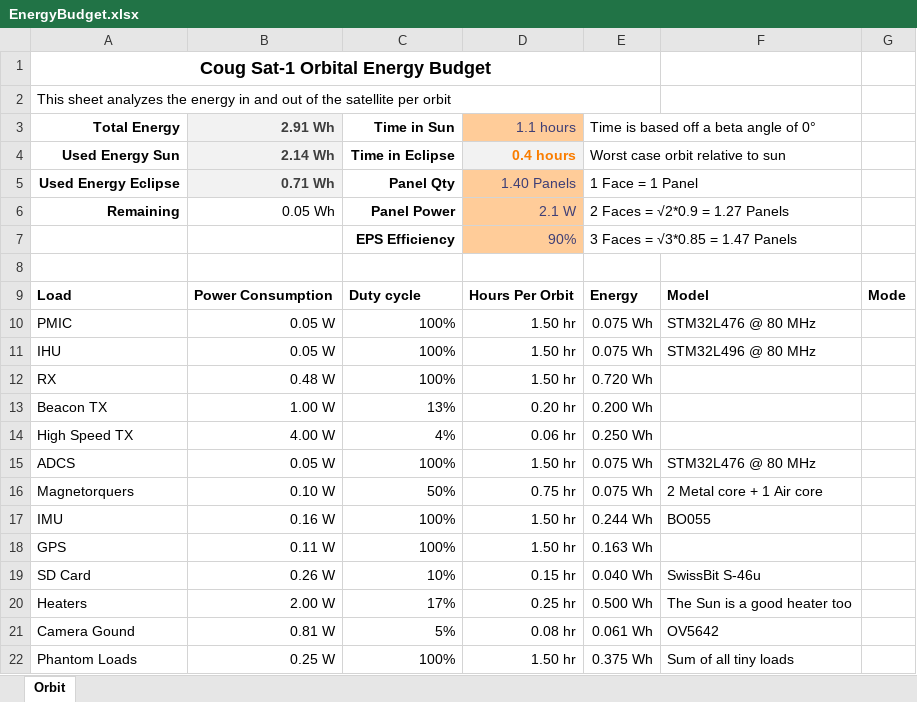
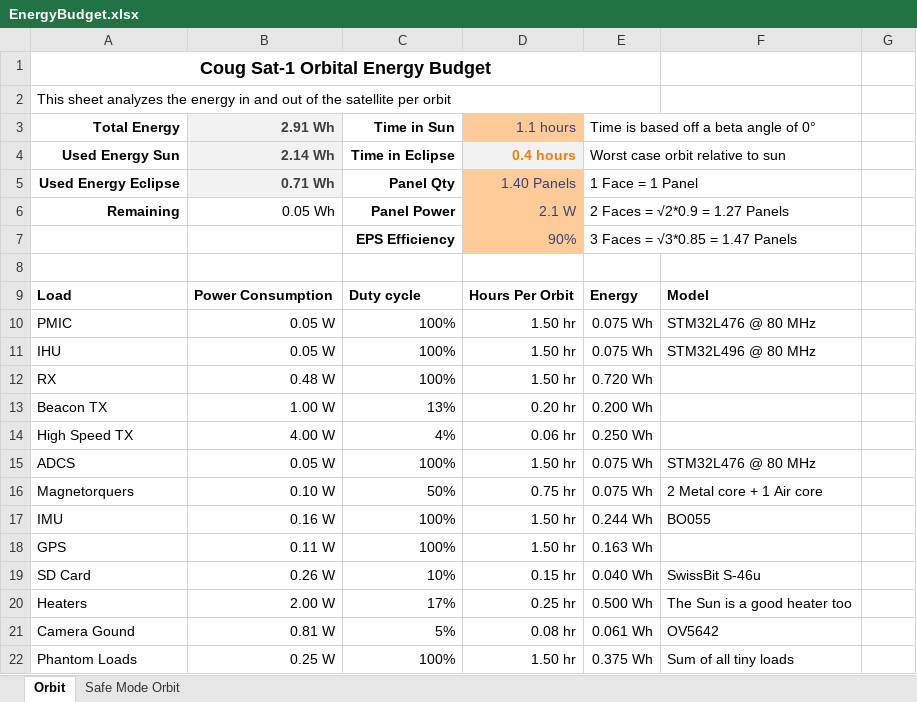
Before and after one commit to CougsInSpace/CougSat1-Hardware, an Excel workbook: CougSat1-PowerBoard/Documentation/Native/EnergyBudget.xlsx, sheet Orbit, drawn as a sheet; values as stored, in another font and other column widths than the file's, no borders; charts and pictures and conditional formats not drawn; the diff names each change by its address in the sheet, - before the commit and + after, or states it on an @@ line.

Commit message:
Added Sheet for Safe Mode

```diff
--- a/CougSat1-PowerBoard/Documentation/Native/EnergyBudget.xlsx (sheet Orbit)
+++ b/CougSat1-PowerBoard/Documentation/Native/EnergyBudget.xlsx (sheet Orbit)
+sheet tab: Safe Mode Orbit
-G9: Mode
+G9: (empty)
```
Also changed, not shown: charts or pictures.
